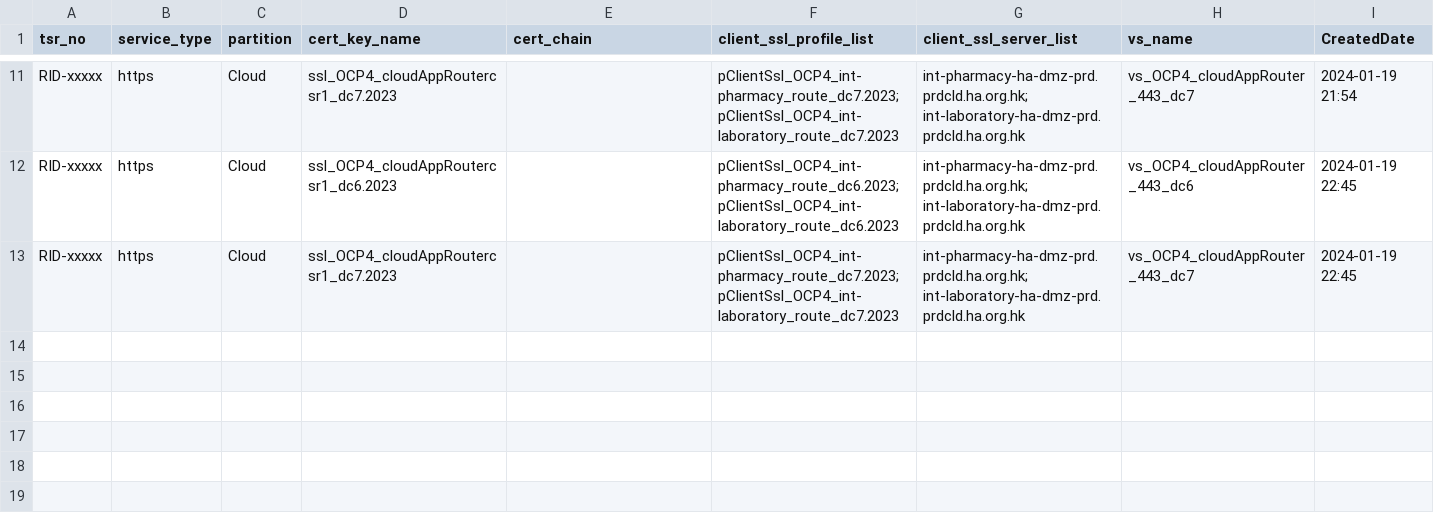
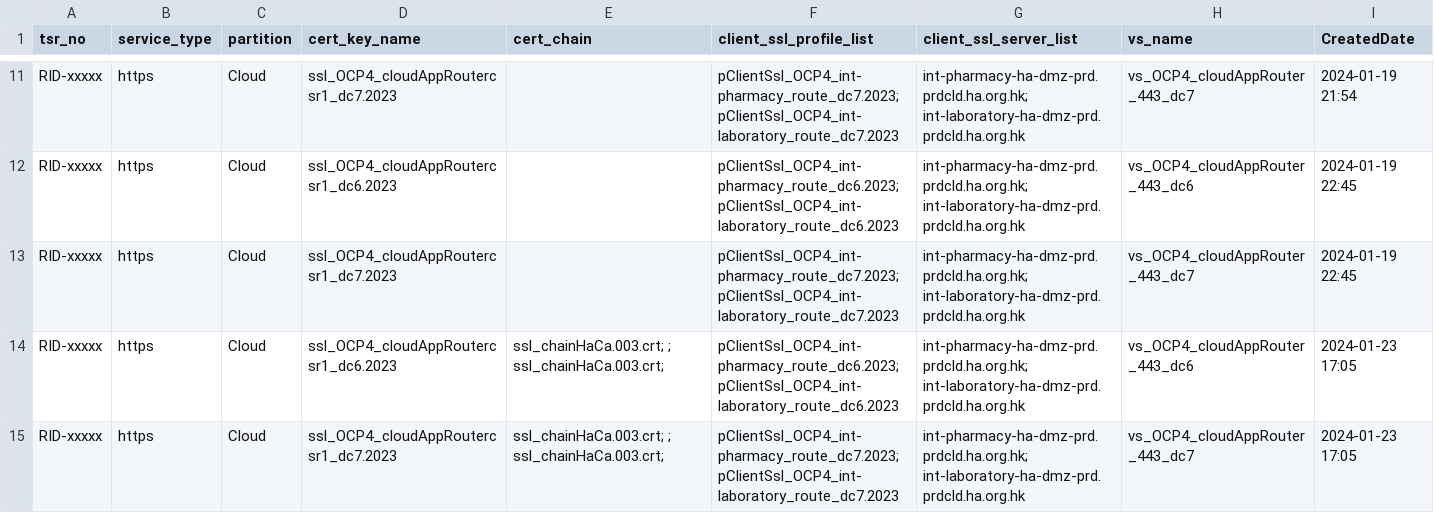
Before and after one commit to igslxylon/HA_F5_LTM_Automate, a CSV file: LTM_Audit_prd_https.csv, drawn as a sheet; only a part is shown, gaps mark what is left out.

Commit message:
Audit for tsr_no: RID-xxxxx at 2024-01-23 17:05

```diff
--- a/LTM_Audit_prd_https.csv
+++ b/LTM_Audit_prd_https.csv
@@ -13 +13,3 @@ RID-xxxxx,https,Cloud,ssl_OCP4_cloudAppRoutercsr1_dc6.2023,,pClientSsl_OCP4_int-
 RID-xxxxx,https,Cloud,ssl_OCP4_cloudAppRoutercsr1_dc7.2023,,pClientSsl_OCP4_int-pharmacy_route_dc7.2023; pClientSsl_OCP4_int-laboratory_route_dc7.2023,int-pharmacy-ha-dmz-prd.prdcld.ha.org.hk; int-laboratory-ha-dmz-prd.prdcld.ha.org.hk,vs_OCP4_cloudAppRouter_443_dc7,2024-01-19 22:45
+RID-xxxxx,https,Cloud,ssl_OCP4_cloudAppRoutercsr1_dc6.2023,ssl_chainHaCa.003.crt; ; ssl_chainHaCa.003.crt; ,pClientSsl_OCP4_int-pharmacy_route_dc6.2023; pClientSsl_OCP4_int-laboratory_route_dc6.2023,int-pharmacy-ha-dmz-prd.prdcld.ha.org.hk; int-laboratory-ha-dmz-prd.prdcld.ha.org.hk,vs_OCP4_cloudAppRouter_443_dc6,2024-01-23 17:05
+RID-xxxxx,https,Cloud,ssl_OCP4_cloudAppRoutercsr1_dc7.2023,ssl_chainHaCa.003.crt; ; ssl_chainHaCa.003.crt; ,pClientSsl_OCP4_int-pharmacy_route_dc7.2023; pClientSsl_OCP4_int-laboratory_route_dc7.2023,int-pharmacy-ha-dmz-prd.prdcld.ha.org.hk; int-laboratory-ha-dmz-prd.prdcld.ha.org.hk,vs_OCP4_cloudAppRouter_443_dc7,2024-01-23 17:05
```
